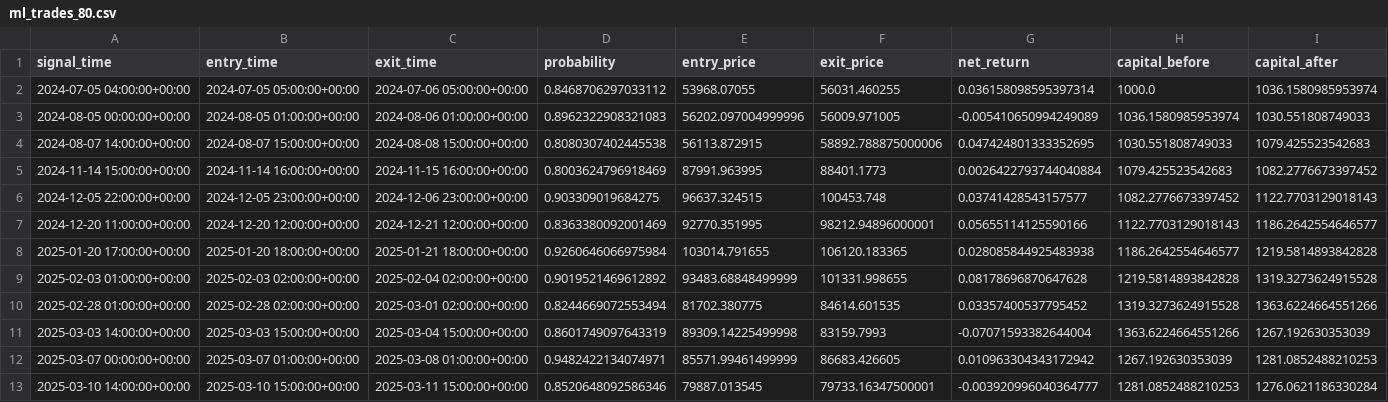
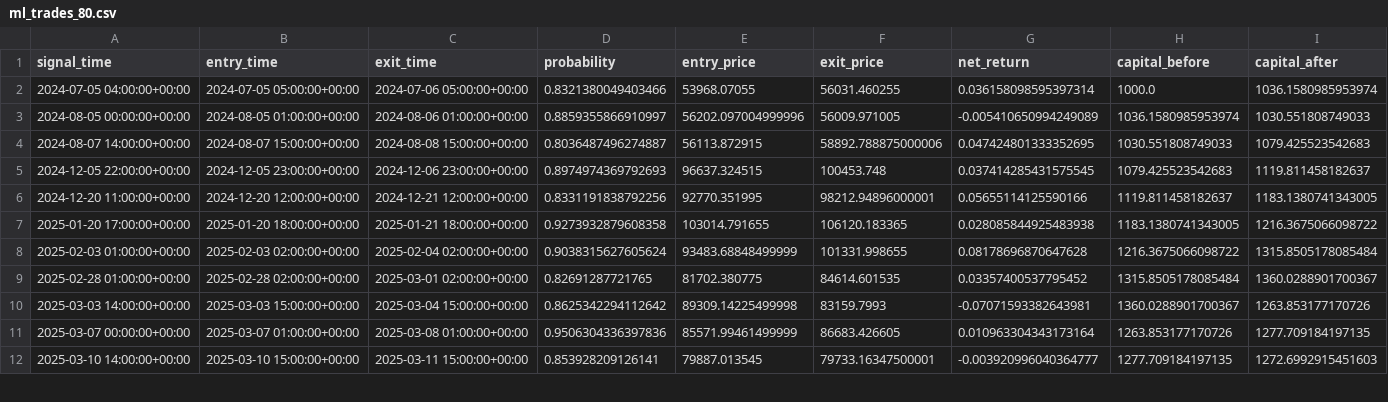
Before and after one commit to gilorahme/myrepo, a CSV file: AI_Agent/results/ml_trades_80.csv, drawn as a sheet; only a part is shown; the diff covers the shown part only.

```diff
--- a/AI_Agent/results/ml_trades_80.csv
+++ b/AI_Agent/results/ml_trades_80.csv
@@ -1,13 +1,12 @@
 signal_time,entry_time,exit_time,probability,entry_price,exit_price,net_return,capital_before,capital_after
-2024-07-05 04:00:00+00:00,2024-07-05 05:00:00+00:00,2024-07-06 05:00:00+00:00,0.8468706297033112,53968.07055,56031.460255,0.036158098595397314,1000.0,1036.1580985953974
-2024-08-05 00:00:00+00:00,2024-08-05 01:00:00+00:00,2024-08-06 01:00:00+00:00,0.8962322908321083,56202.097004999996,56009.971005,-0.005410650994249089,1036.1580985953974,1030.551808749033
-2024-08-07 14:00:00+00:00,2024-08-07 15:00:00+00:00,2024-08-08 15:00:00+00:00,0.8080307402445538,56113.872915,58892.788875000006,0.047424801333352695,1030.551808749033,1079.425523542683
-2024-11-14 15:00:00+00:00,2024-11-14 16:00:00+00:00,2024-11-15 16:00:00+00:00,0.8003624796918469,87991.963995,88401.1773,0.0026422793744040884,1079.425523542683,1082.2776673397452
-2024-12-05 22:00:00+00:00,2024-12-05 23:00:00+00:00,2024-12-06 23:00:00+00:00,0.903309019684275,96637.324515,100453.748,0.03741428543157577,1082.2776673397452,1122.7703129018143
-2024-12-20 11:00:00+00:00,2024-12-20 12:00:00+00:00,2024-12-21 12:00:00+00:00,0.8363380092001469,92770.351995,98212.94896000001,0.05655114125590166,1122.7703129018143,1186.2642554646577
-2025-01-20 17:00:00+00:00,2025-01-20 18:00:00+00:00,2025-01-21 18:00:00+00:00,0.9260646066975984,103014.791655,106120.183365,0.028085844925483938,1186.2642554646577,1219.5814893842828
-2025-02-03 01:00:00+00:00,2025-02-03 02:00:00+00:00,2025-02-04 02:00:00+00:00,0.9019521469612892,93483.68848499999,101331.998655,0.08178696870647628,1219.5814893842828,1319.3273624915528
-2025-02-28 01:00:00+00:00,2025-02-28 02:00:00+00:00,2025-03-01 02:00:00+00:00,0.8244669072553494,81702.380775,84614.601535,0.03357400537795452,1319.3273624915528,1363.6224664551266
-2025-03-03 14:00:00+00:00,2025-03-03 15:00:00+00:00,2025-03-04 15:00:00+00:00,0.8601749097643319,89309.14225499998,83159.7993,-0.07071593382644004,1363.6224664551266,1267.192630353039
-2025-03-07 00:00:00+00:00,2025-03-07 01:00:00+00:00,2025-03-08 01:00:00+00:00,0.9482422134074971,85571.99461499999,86683.426605,0.010963304343172942,1267.192630353039,1281.0852488210253
-2025-03-10 14:00:00+00:00,2025-03-10 15:00:00+00:00,2025-03-11 15:00:00+00:00,0.8520648092586346,79887.013545,79733.16347500001,-0.003920996040364777,1281.0852488210253,1276.0621186330284
+2024-07-05 04:00:00+00:00,2024-07-05 05:00:00+00:00,2024-07-06 05:00:00+00:00,0.8321380049403466,53968.07055,56031.460255,0.036158098595397314,1000.0,1036.1580985953974
+2024-08-05 00:00:00+00:00,2024-08-05 01:00:00+00:00,2024-08-06 01:00:00+00:00,0.8859355866910997,56202.097004999996,56009.971005,-0.005410650994249089,1036.1580985953974,1030.551808749033
+2024-08-07 14:00:00+00:00,2024-08-07 15:00:00+00:00,2024-08-08 15:00:00+00:00,0.8036487496274887,56113.872915,58892.788875000006,0.047424801333352695,1030.551808749033,1079.425523542683
+2024-12-05 22:00:00+00:00,2024-12-05 23:00:00+00:00,2024-12-06 23:00:00+00:00,0.8974974369792693,96637.324515,100453.748,0.037414285431575545,1079.425523542683,1119.811458182637
+2024-12-20 11:00:00+00:00,2024-12-20 12:00:00+00:00,2024-12-21 12:00:00+00:00,0.8331191838792256,92770.351995,98212.94896000001,0.05655114125590166,1119.811458182637,1183.1380741343005
+2025-01-20 17:00:00+00:00,2025-01-20 18:00:00+00:00,2025-01-21 18:00:00+00:00,0.9273932879608358,103014.791655,106120.183365,0.028085844925483938,1183.1380741343005,1216.3675066098722
+2025-02-03 01:00:00+00:00,2025-02-03 02:00:00+00:00,2025-02-04 02:00:00+00:00,0.9038315627605624,93483.68848499999,101331.998655,0.08178696870647628,1216.3675066098722,1315.8505178085484
+2025-02-28 01:00:00+00:00,2025-02-28 02:00:00+00:00,2025-03-01 02:00:00+00:00,0.82691287721765,81702.380775,84614.601535,0.03357400537795452,1315.8505178085484,1360.0288901700367
+2025-03-03 14:00:00+00:00,2025-03-03 15:00:00+00:00,2025-03-04 15:00:00+00:00,0.8625342294112642,89309.14225499998,83159.7993,-0.07071593382643981,1360.0288901700367,1263.853177170726
+2025-03-07 00:00:00+00:00,2025-03-07 01:00:00+00:00,2025-03-08 01:00:00+00:00,0.9506304336397836,85571.99461499999,86683.426605,0.010963304343173164,1263.853177170726,1277.709184197135
+2025-03-10 14:00:00+00:00,2025-03-10 15:00:00+00:00,2025-03-11 15:00:00+00:00,0.853928209126141,79887.013545,79733.16347500001,-0.003920996040364777,1277.709184197135,1272.6992915451603
```
Also changed, not shown: 19 edited cells elsewhere in this file, AI_Agent/results/ml_robustness.csv, AI_Agent/results/ml_trades_50.csv, 28 other files.
